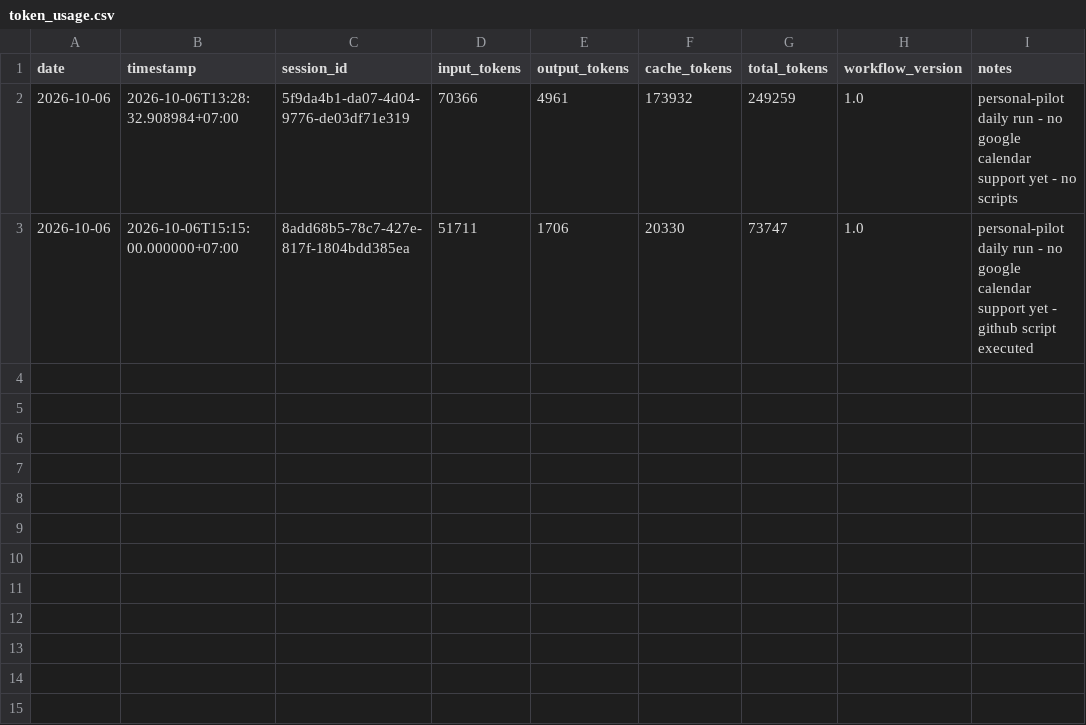
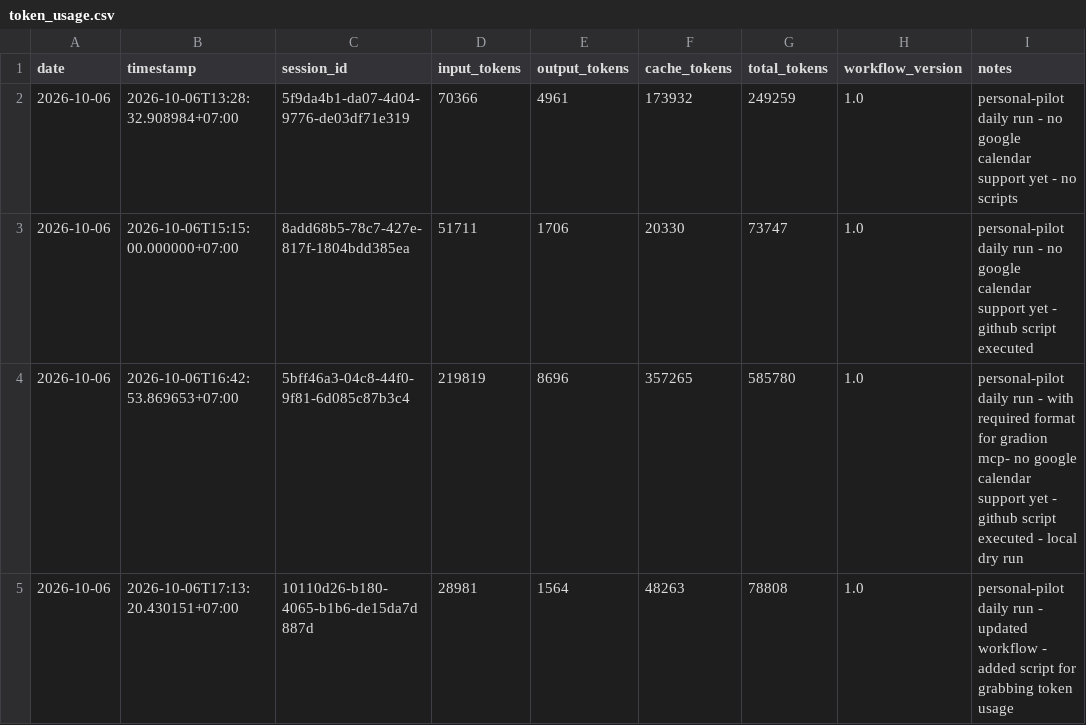
Before and after one commit to bela-gradion/Personal-Pilot, a CSV file: data/token_usage.csv, drawn as a sheet; the diff names each change by its address in the sheet, - before the commit and + after, or states it on an @@ line.

Commit message:
docs(data): append token usage records for workflow runs

```diff
--- a/data/token_usage.csv
+++ b/data/token_usage.csv
+row 4: 2026-10-06 | 2026-10-06T16:42:53.869653+07:00 | 5bff46a3-04c8-44f0-9f81-6d085c87b3c4 | 219819 | 8696 | 357265 | 585780 | 1.0 | personal-pilot daily run - with required format for gradion mcp- no google calendar support yet - github script executed - local dry run
+row 5: 2026-10-06 | 2026-10-06T17:13:20.430151+07:00 | 10110d26-b180-4065-b1b6-de15da7d887d | 28981 | 1564 | 48263 | 78808 | 1.0 | personal-pilot daily run - updated workflow - added script for grabbing token usage
```
